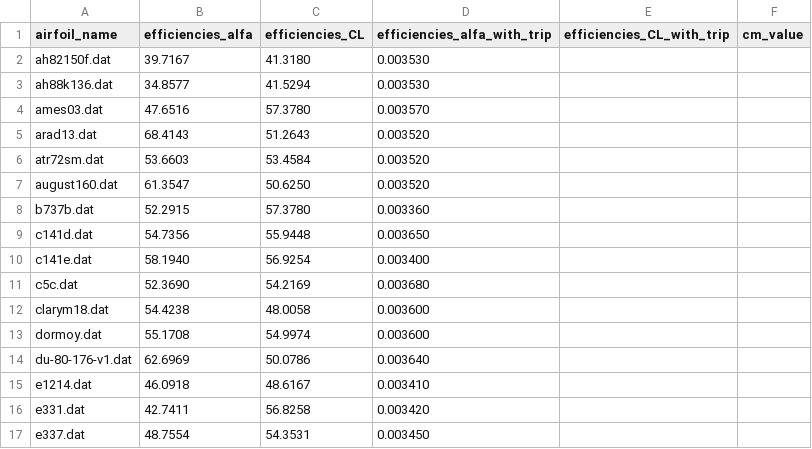
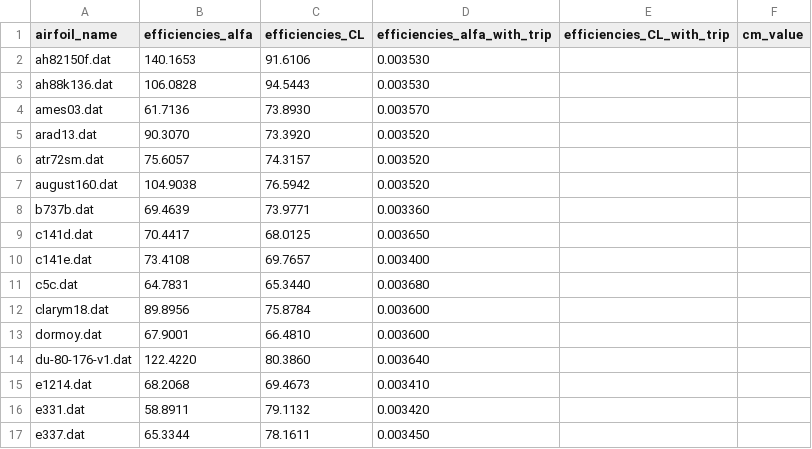
Before and after one commit to ledanielroman/AA2_ISAE, a CSV file: results_csv/combined_airfoils.csv, drawn as a sheet; only a part is shown; the diff covers the shown part only.

```diff
--- a/results_csv/combined_airfoils.csv
+++ b/results_csv/combined_airfoils.csv
@@ -1,17 +1,17 @@
 airfoil_name,efficiencies_alfa,efficiencies_CL,efficiencies_alfa_with_trip,efficiencies_CL_with_trip,cm_value
-ah82150f.dat,39.7167,41.3180,0.003530
-ah88k136.dat,34.8577,41.5294,0.003530
-ames03.dat,47.6516,57.3780,0.003570
-arad13.dat,68.4143,51.2643,0.003520
-atr72sm.dat,53.6603,53.4584,0.003520
-august160.dat,61.3547,50.6250,0.003520
-b737b.dat,52.2915,57.3780,0.003360
-c141d.dat,54.7356,55.9448,0.003650
-c141e.dat,58.1940,56.9254,0.003400
-c5c.dat,52.3690,54.2169,0.003680
-clarym18.dat,54.4238,48.0058,0.003600
-dormoy.dat,55.1708,54.9974,0.003600
-du-80-176-v1.dat,62.6969,50.0786,0.003640
-e1214.dat,46.0918,48.6167,0.003410
-e331.dat,42.7411,56.8258,0.003420
-e337.dat,48.7554,54.3531,0.003450
+ah82150f.dat,140.1653,91.6106,0.003530
+ah88k136.dat,106.0828,94.5443,0.003530
+ames03.dat,61.7136,73.8930,0.003570
+arad13.dat,90.3070,73.3920,0.003520
+atr72sm.dat,75.6057,74.3157,0.003520
+august160.dat,104.9038,76.5942,0.003520
+b737b.dat,69.4639,73.9771,0.003360
+c141d.dat,70.4417,68.0125,0.003650
+c141e.dat,73.4108,69.7657,0.003400
+c5c.dat,64.7831,65.3440,0.003680
+clarym18.dat,89.8956,75.8784,0.003600
+dormoy.dat,67.9001,66.4810,0.003600
+du-80-176-v1.dat,122.4220,80.3860,0.003640
+e1214.dat,68.2068,69.4673,0.003410
+e331.dat,58.8911,79.1132,0.003420
+e337.dat,65.3344,78.1611,0.003450
```
Also changed, not shown: 1 removed row and 111 edited cells elsewhere in this file, results_csv/cm_list_all_airfoils.csv, results_csv/differences.csv, 7 other files.
